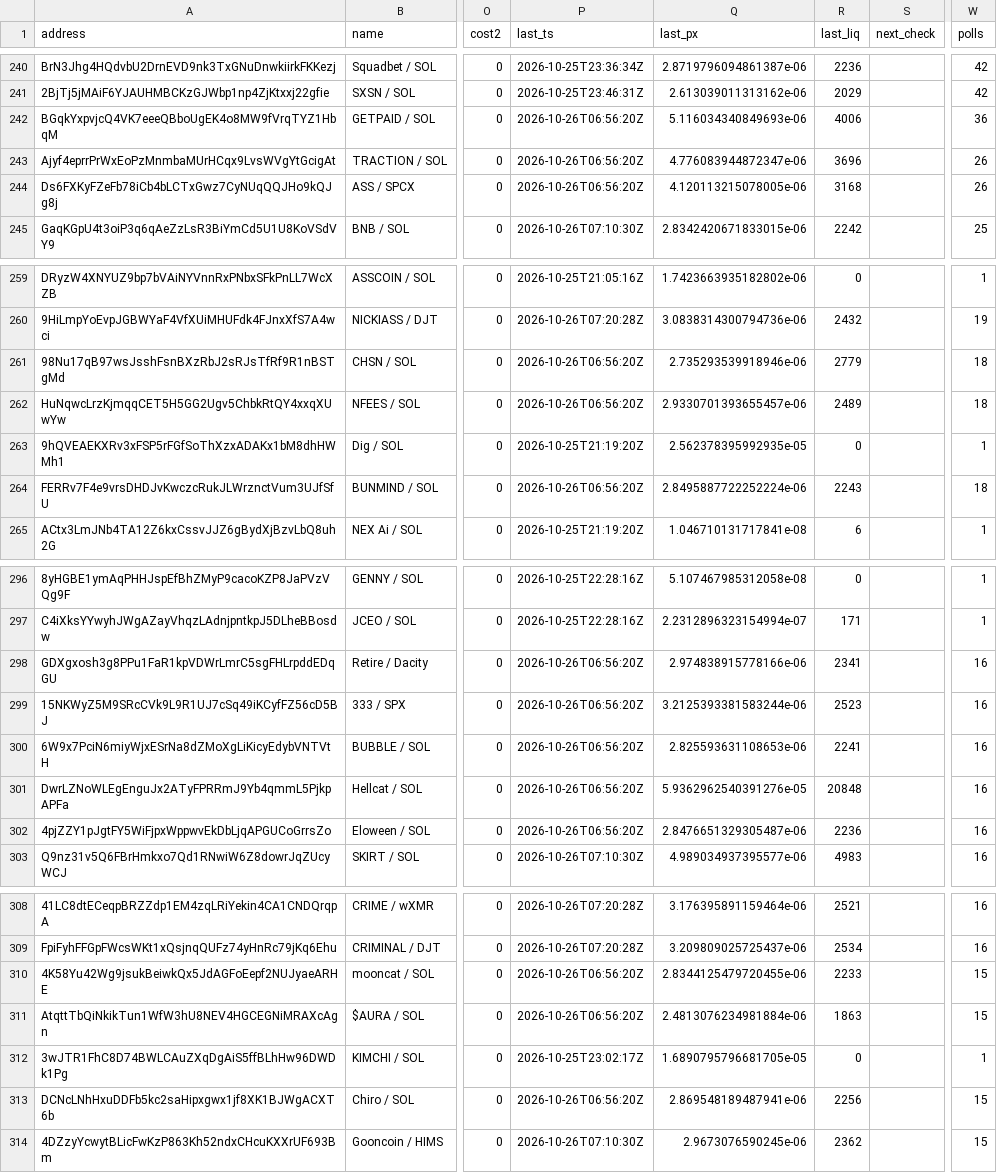
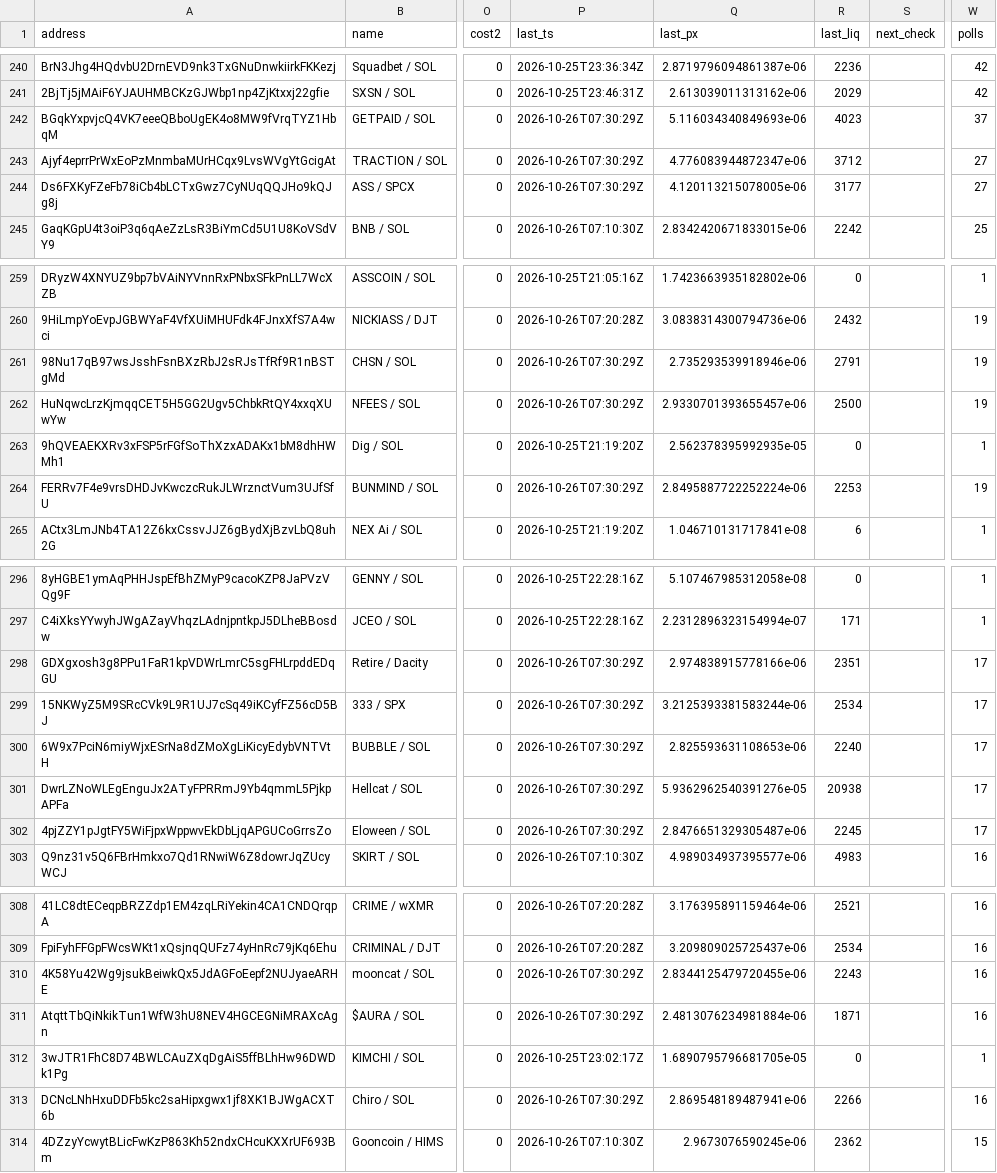
Before and after one commit to westphal03/meme-scanner, a CSV file: data/double_book.csv, drawn as a sheet; only a part is shown, gaps mark what is left out; the diff covers the shown part only; the diff names each change by its address in the sheet, - before the commit and + after, or states it on an @@ line.

```diff
--- a/data/double_book.csv
+++ b/data/double_book.csv
-P242:P244 (last_ts): 2026-10-26T06:56:20Z
+P242:P244 (last_ts): 2026-10-26T07:30:29Z
-R242 (last_liq): 4006
+R242 (last_liq): 4023
-W242 (polls): 36
+W242 (polls): 37
-R243 (last_liq): 3696
+R243 (last_liq): 3712
-W243:W244 (polls): 26
+W243:W244 (polls): 27
-R244 (last_liq): 3168
+R244 (last_liq): 3177
-P261:P262 (last_ts): 2026-10-26T06:56:20Z
+P261:P262 (last_ts): 2026-10-26T07:30:29Z
-R261 (last_liq): 2779
+R261 (last_liq): 2791
-W261:W262 (polls): 18
+W261:W262 (polls): 19
-R262 (last_liq): 2489
+R262 (last_liq): 2500
-P264 (last_ts): 2026-10-26T06:56:20Z
+P264 (last_ts): 2026-10-26T07:30:29Z
-R264 (last_liq): 2243
+R264 (last_liq): 2253
-W264 (polls): 18
+W264 (polls): 19
-P298:P302 (last_ts): 2026-10-26T06:56:20Z
+P298:P302 (last_ts): 2026-10-26T07:30:29Z
-R298 (last_liq): 2341
+R298 (last_liq): 2351
-W298:W302 (polls): 16
+W298:W302 (polls): 17
-R299 (last_liq): 2523
+R299 (last_liq): 2534
-R300 (last_liq): 2241
+R300 (last_liq): 2240
-R301 (last_liq): 20848
+R301 (last_liq): 20938
-R302 (last_liq): 2236
+R302 (last_liq): 2245
-P310:P311 (last_ts): 2026-10-26T06:56:20Z
+P310:P311 (last_ts): 2026-10-26T07:30:29Z
-R310 (last_liq): 2233
+R310 (last_liq): 2243
-W310:W311 (polls): 15
+W310:W311 (polls): 16
-R311 (last_liq): 1863
+R311 (last_liq): 1871
-P313 (last_ts): 2026-10-26T06:56:20Z
+P313 (last_ts): 2026-10-26T07:30:29Z
-R313 (last_liq): 2256
+R313 (last_liq): 2266
-W313 (polls): 15
+W313 (polls): 16
```
Also changed, not shown: 18 edited cells elsewhere in this file, data/double_px.csv, 4 other files.
